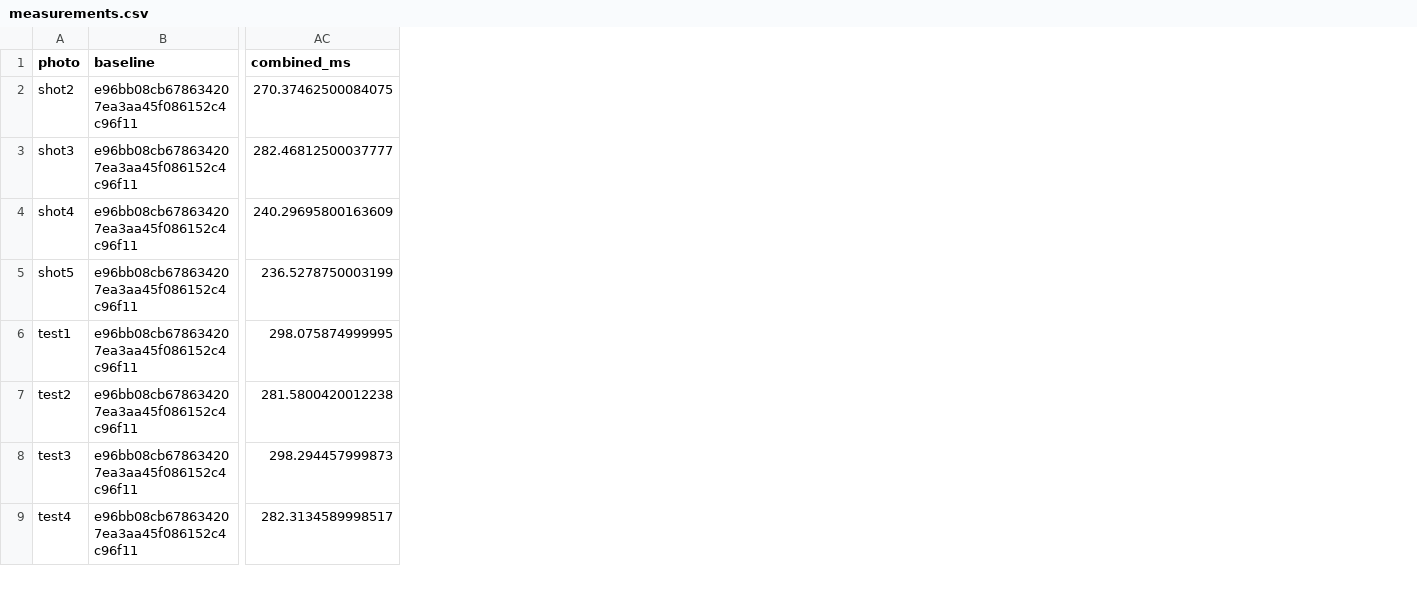
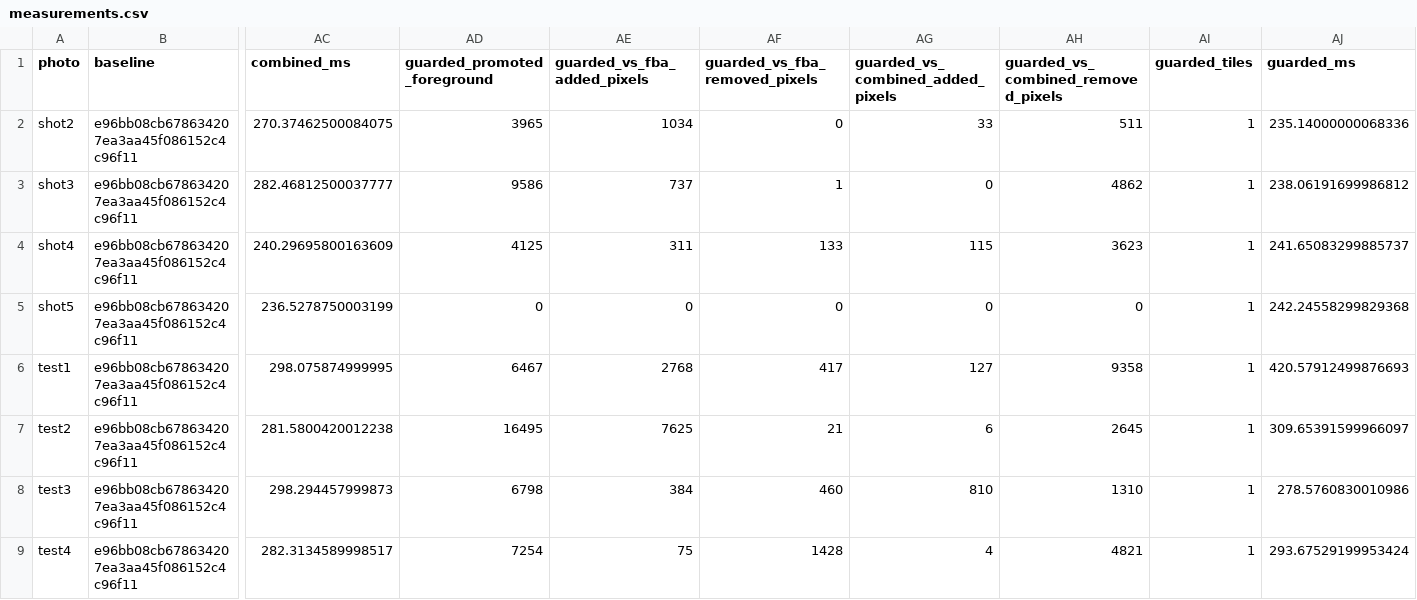
Before and after one commit to hanbin5/relight, a CSV file: docs/evaluation/clothing/full-grid-fba/measurements.csv, drawn as a sheet; only a part is shown, gaps mark what is left out; the diff names each change by its address in the sheet, - before the commit and + after, or states it on an @@ line.

```diff
--- a/docs/evaluation/clothing/full-grid-fba/measurements.csv
+++ b/docs/evaluation/clothing/full-grid-fba/measurements.csv
+column AD (guarded_promoted_foreground), rows 2-9: 3965 | 9586 | 4125 | 0 | 6467 | 16495 | 6798 | 7254
+column AE (guarded_vs_fba_added_pixels), rows 2-9: 1034 | 737 | 311 | 0 | 2768 | 7625 | 384 | 75
+column AF (guarded_vs_fba_removed_pixels), rows 2-9: 0 | 1 | 133 | 0 | 417 | 21 | 460 | 1428
+column AG (guarded_vs_combined_added_pixels), rows 2-9: 33 | 0 | 115 | 0 | 127 | 6 | 810 | 4
+column AH, rows 1-9: guarded_vs_combined_removed_pixels | 511 | 4862 | 3623 | 0 | 9358 | 2645 | 1310 | 4821
+column AI (guarded_tiles), rows 2-9: all 1
+column AJ (guarded_ms), rows 2-9: 235.14000000068336 | 238.06191699986812 | 241.65083299885737 | 242.24558299829368 | 420.57912499876693 | 309.65391599966097 | 278.5760830010986 | 293.67529199953424
```
Also changed, not shown: docs/evaluation/clothing/fba/measurements.csv, 28 other files.
